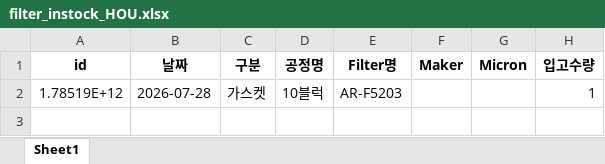
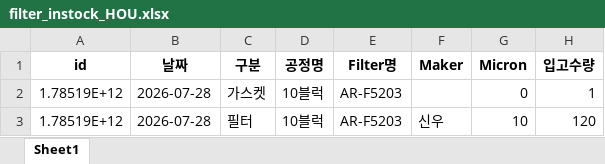
Before and after one commit to kimcm86/process-management-data, an Excel workbook: filter_instock_HOU.xlsx, sheet Sheet1, drawn as a sheet; values as stored, in another font and other column widths than the file's, no borders; the diff names each change by its address in the sheet, - before the commit and + after, or states it on an @@ line.

Commit message:
save filter instock

```diff
--- a/filter_instock_HOU.xlsx (sheet Sheet1)
+++ b/filter_instock_HOU.xlsx (sheet Sheet1)
-G2 (Micron): (empty)
+G2 (Micron): 0
+row 3: 1.78519E+12 | 2026-07-28 | 필터 | 10블럭 | AR-F5203 | 신우 | 10 | 120
```
